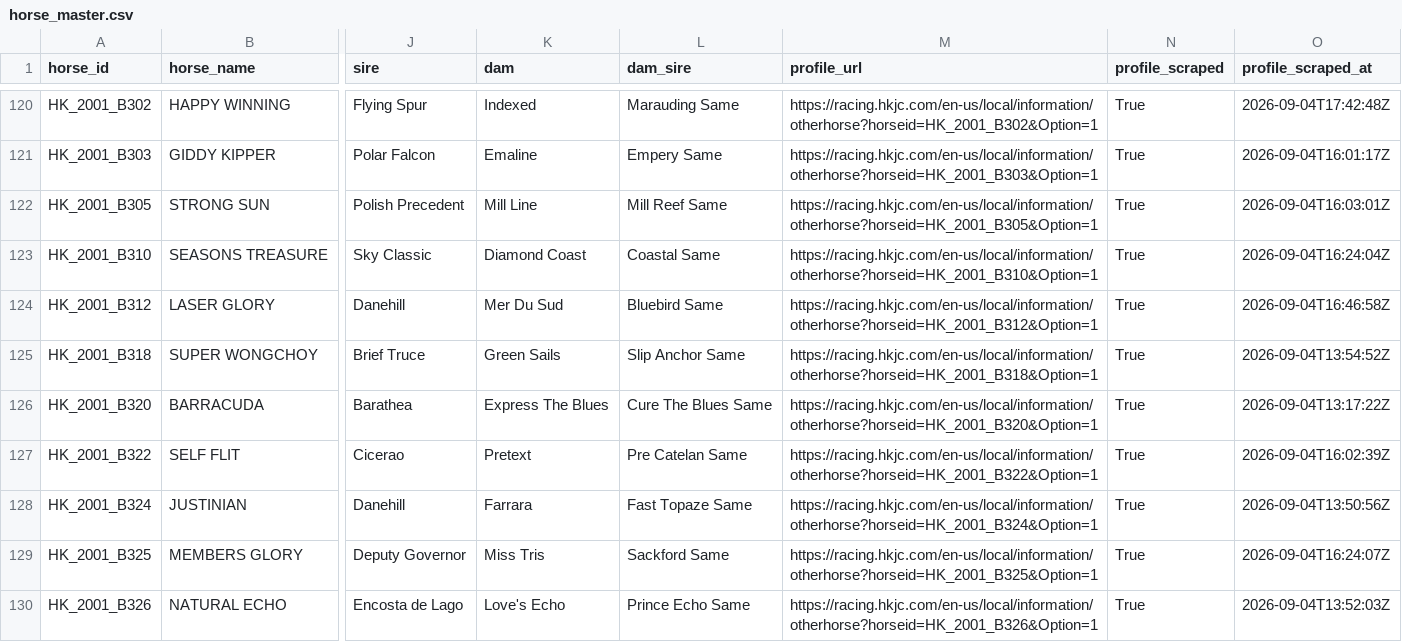
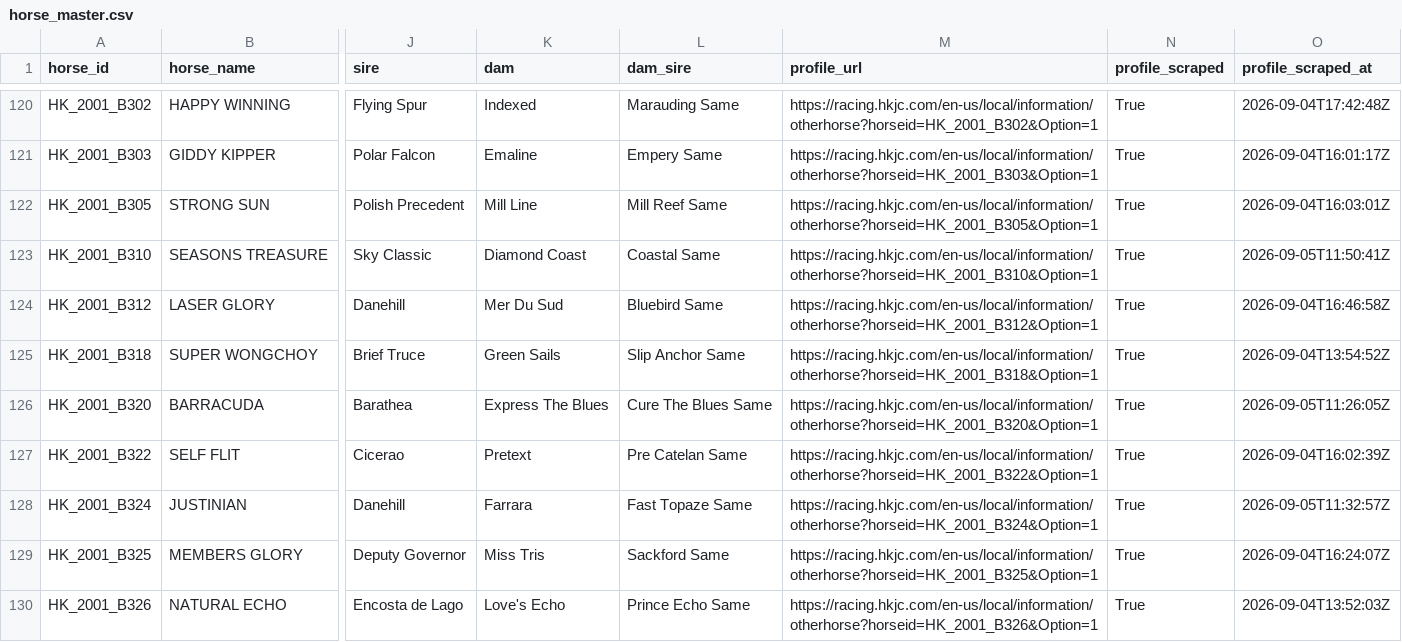
Before and after one commit to koungi/hkjc-results, a CSV file: results/horses/horse_master.csv, drawn as a sheet; only a part is shown, gaps mark what is left out; the diff covers the shown part only; the diff names each change by its address in the sheet, - before the commit and + after, or states it on an @@ line.

```diff
--- a/results/horses/horse_master.csv
+++ b/results/horses/horse_master.csv
-O123 (profile_scraped_at): 2026-09-04T16:24:04Z
+O123 (profile_scraped_at): 2026-09-05T11:50:41Z
-O126 (profile_scraped_at): 2026-09-04T13:17:22Z
+O126 (profile_scraped_at): 2026-09-05T11:26:05Z
-O128 (profile_scraped_at): 2026-09-04T13:50:56Z
+O128 (profile_scraped_at): 2026-09-05T11:32:57Z
```
Also changed, not shown: 91 edited cells elsewhere in this file, 3 other files.
